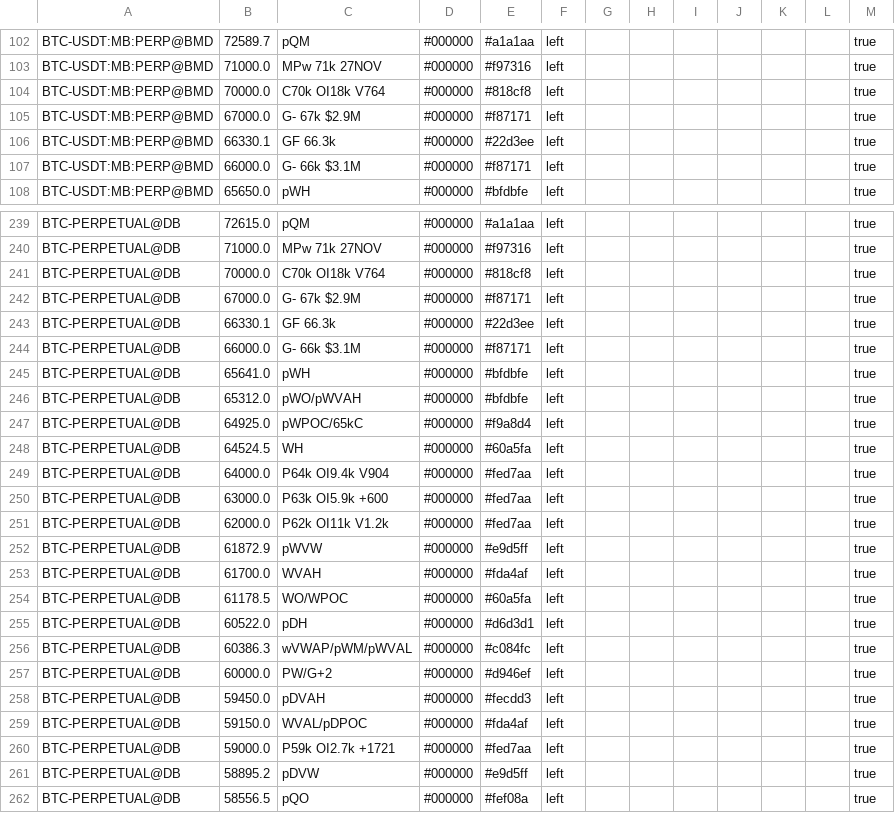
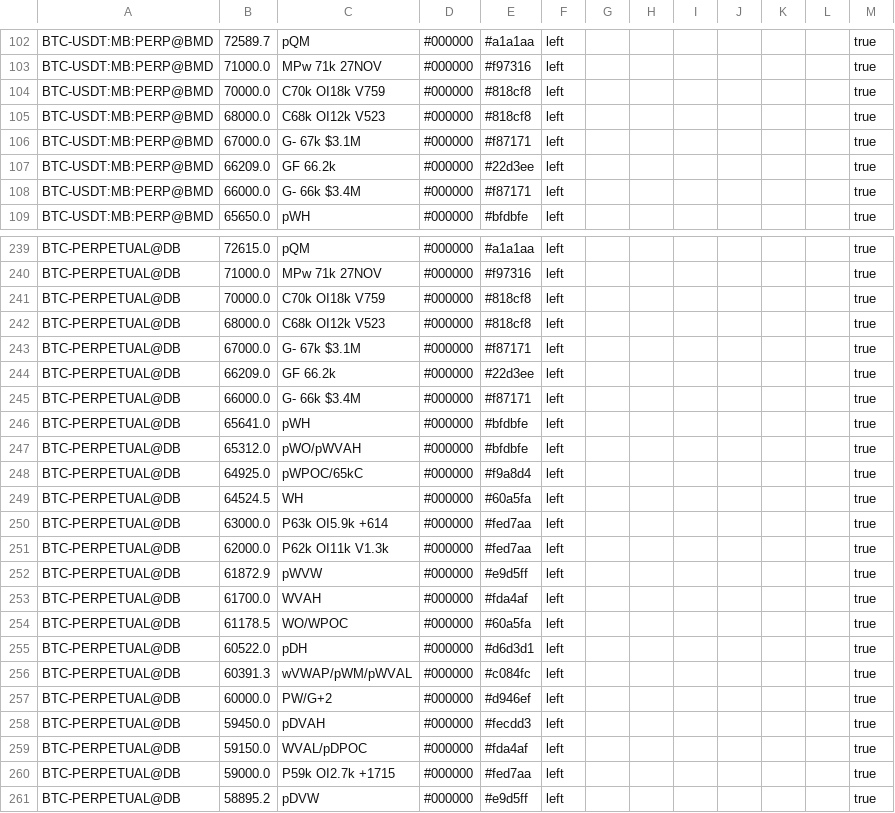
Before and after one commit to trendset1/bm-levels, a CSV file: bm_levels.csv, drawn as a sheet; only a part is shown, gaps mark what is left out; the shorter side is filled out with more unchanged rows; the diff covers the shown part only.

```diff
--- a/bm_levels.csv
+++ b/bm_levels.csv
@@ -103,6 +103,7 @@
 "BTC-USDT:MB:PERP@BMD","71000.0","MPw 71k 27NOV","#000000","#f97316","left","","","","","","","true"
-"BTC-USDT:MB:PERP@BMD","70000.0","C70k OI18k V764","#000000","#818cf8","left","","","","","","","true"
-"BTC-USDT:MB:PERP@BMD","67000.0","G- 67k $2.9M","#000000","#f87171","left","","","","","","","true"
-"BTC-USDT:MB:PERP@BMD","66330.1","GF 66.3k","#000000","#22d3ee","left","","","","","","","true"
-"BTC-USDT:MB:PERP@BMD","66000.0","G- 66k $3.1M","#000000","#f87171","left","","","","","","","true"
+"BTC-USDT:MB:PERP@BMD","70000.0","C70k OI18k V759","#000000","#818cf8","left","","","","","","","true"
+"BTC-USDT:MB:PERP@BMD","68000.0","C68k OI12k V523","#000000","#818cf8","left","","","","","","","true"
+"BTC-USDT:MB:PERP@BMD","67000.0","G- 67k $3.1M","#000000","#f87171","left","","","","","","","true"
+"BTC-USDT:MB:PERP@BMD","66209.0","GF 66.2k","#000000","#22d3ee","left","","","","","","","true"
+"BTC-USDT:MB:PERP@BMD","66000.0","G- 66k $3.4M","#000000","#f87171","left","","","","","","","true"
 "BTC-USDT:MB:PERP@BMD","65650.0","pWH","#000000","#bfdbfe","left","","","","","","","true"
@@ -240,6 +240,7 @@
 "BTC-PERPETUAL@DB","71000.0","MPw 71k 27NOV","#000000","#f97316","left","","","","","","","true"
-"BTC-PERPETUAL@DB","70000.0","C70k OI18k V764","#000000","#818cf8","left","","","","","","","true"
-"BTC-PERPETUAL@DB","67000.0","G- 67k $2.9M","#000000","#f87171","left","","","","","","","true"
-"BTC-PERPETUAL@DB","66330.1","GF 66.3k","#000000","#22d3ee","left","","","","","","","true"
-"BTC-PERPETUAL@DB","66000.0","G- 66k $3.1M","#000000","#f87171","left","","","","","","","true"
+"BTC-PERPETUAL@DB","70000.0","C70k OI18k V759","#000000","#818cf8","left","","","","","","","true"
+"BTC-PERPETUAL@DB","68000.0","C68k OI12k V523","#000000","#818cf8","left","","","","","","","true"
+"BTC-PERPETUAL@DB","67000.0","G- 67k $3.1M","#000000","#f87171","left","","","","","","","true"
+"BTC-PERPETUAL@DB","66209.0","GF 66.2k","#000000","#22d3ee","left","","","","","","","true"
+"BTC-PERPETUAL@DB","66000.0","G- 66k $3.4M","#000000","#f87171","left","","","","","","","true"
 "BTC-PERPETUAL@DB","65641.0","pWH","#000000","#bfdbfe","left","","","","","","","true"
@@ -248,5 +249,4 @@
 "BTC-PERPETUAL@DB","64524.5","WH","#000000","#60a5fa","left","","","","","","","true"
-"BTC-PERPETUAL@DB","64000.0","P64k OI9.4k V904","#000000","#fed7aa","left","","","","","","","true"
-"BTC-PERPETUAL@DB","63000.0","P63k OI5.9k +600","#000000","#fed7aa","left","","","","","","","true"
-"BTC-PERPETUAL@DB","62000.0","P62k OI11k V1.2k","#000000","#fed7aa","left","","","","","","","true"
+"BTC-PERPETUAL@DB","63000.0","P63k OI5.9k +614","#000000","#fed7aa","left","","","","","","","true"
+"BTC-PERPETUAL@DB","62000.0","P62k OI11k V1.3k","#000000","#fed7aa","left","","","","","","","true"
 "BTC-PERPETUAL@DB","61872.9","pWVW","#000000","#e9d5ff","left","","","","","","","true"
@@ -255,3 +255,3 @@
 "BTC-PERPETUAL@DB","60522.0","pDH","#000000","#d6d3d1","left","","","","","","","true"
-"BTC-PERPETUAL@DB","60386.3","wVWAP/pWM/pWVAL","#000000","#c084fc","left","","","","","","","true"
+"BTC-PERPETUAL@DB","60391.3","wVWAP/pWM/pWVAL","#000000","#c084fc","left","","","","","","","true"
 "BTC-PERPETUAL@DB","60000.0","PW/G+2","#000000","#d946ef","left","","","","","","","true"
@@ -259,3 +259,3 @@
 "BTC-PERPETUAL@DB","59150.0","WVAL/pDPOC","#000000","#fda4af","left","","","","","","","true"
-"BTC-PERPETUAL@DB","59000.0","P59k OI2.7k +1721","#000000","#fed7aa","left","","","","","","","true"
+"BTC-PERPETUAL@DB","59000.0","P59k OI2.7k +1715","#000000","#fed7aa","left","","","","","","","true"
 "BTC-PERPETUAL@DB","58895.2","pDVW","#000000","#e9d5ff","left","","","","","","","true"
```
Also changed, not shown: 4 added rows, 5 removed rows and 46 edited cells elsewhere in this file, 1 other file.
